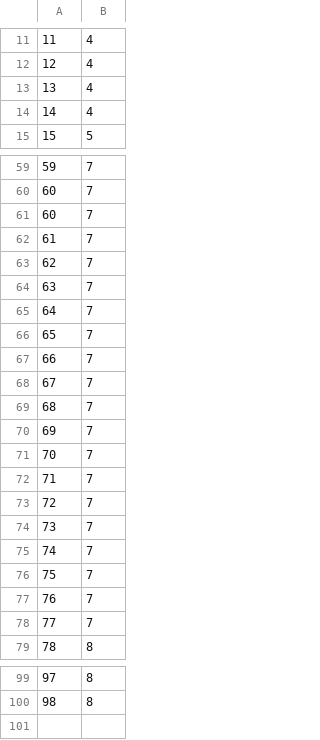
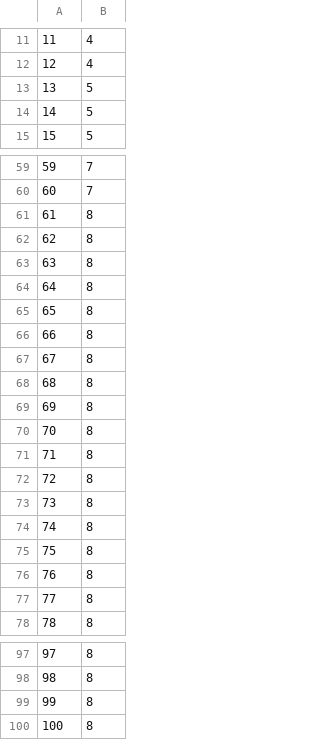
Before and after one commit to vguillaume8/java_data_structures, a CSV file: data/csv/levels_in_avl_tree_vs_n_random_keys.csv, drawn as a sheet; only a part is shown, gaps mark what is left out; the diff covers the shown part only.

```diff
--- a/data/csv/levels_in_avl_tree_vs_n_random_keys.csv
+++ b/data/csv/levels_in_avl_tree_vs_n_random_keys.csv
@@ -12,4 +12,4 @@
 12,4
-13,4
-14,4
+13,5
+14,5
 15,5
@@ -60,20 +60,19 @@
 60,7
-60,7
-61,7
-62,7
-63,7
-64,7
-65,7
-66,7
-67,7
-68,7
-69,7
-70,7
-71,7
-72,7
-73,7
-74,7
-75,7
-76,7
-77,7
+61,8
+62,8
+63,8
+64,8
+65,8
+66,8
+67,8
+68,8
+69,8
+70,8
+71,8
+72,8
+73,8
+74,8
+75,8
+76,8
+77,8
 78,8
@@ -100 +98,3 @@
 98,8
+99,8
+100,8
```
Also changed, not shown: 1 removed row and 6 edited cells elsewhere in this file, data/csv/avg_cost_to_insert_into_arraylist.csv, data/csv/avg_cost_to_remove_from_arraylist.csv, 13 other files.
